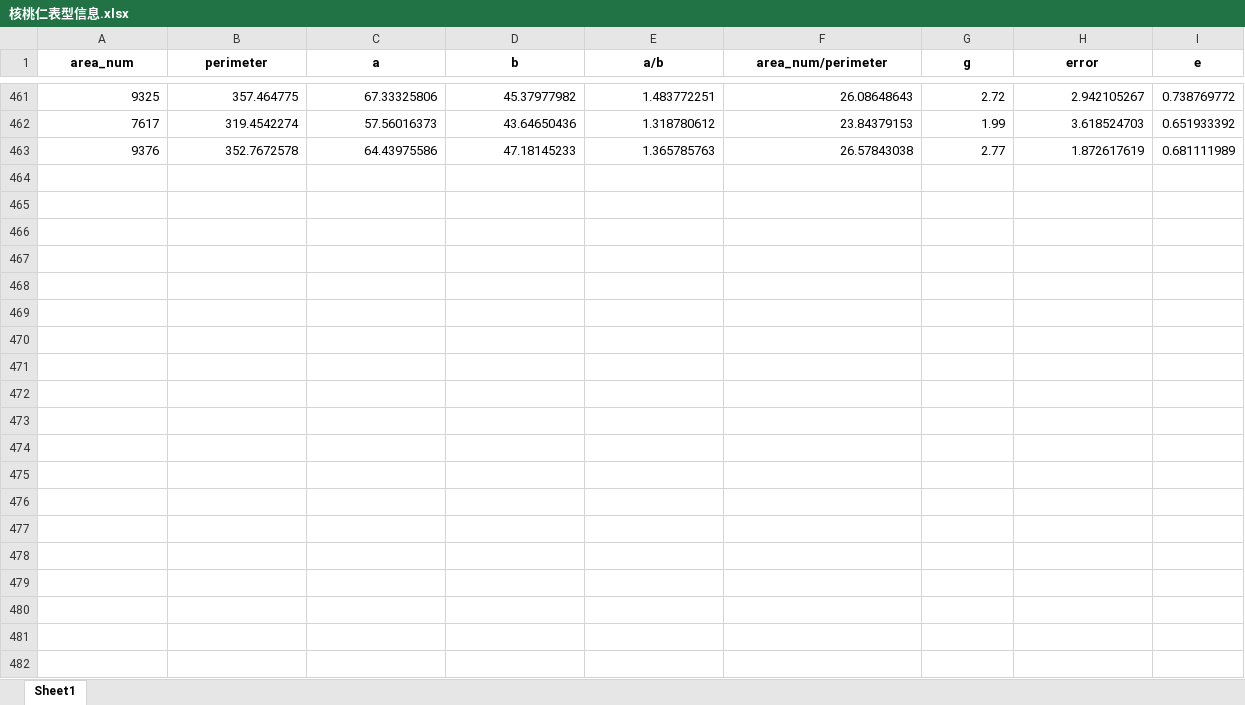
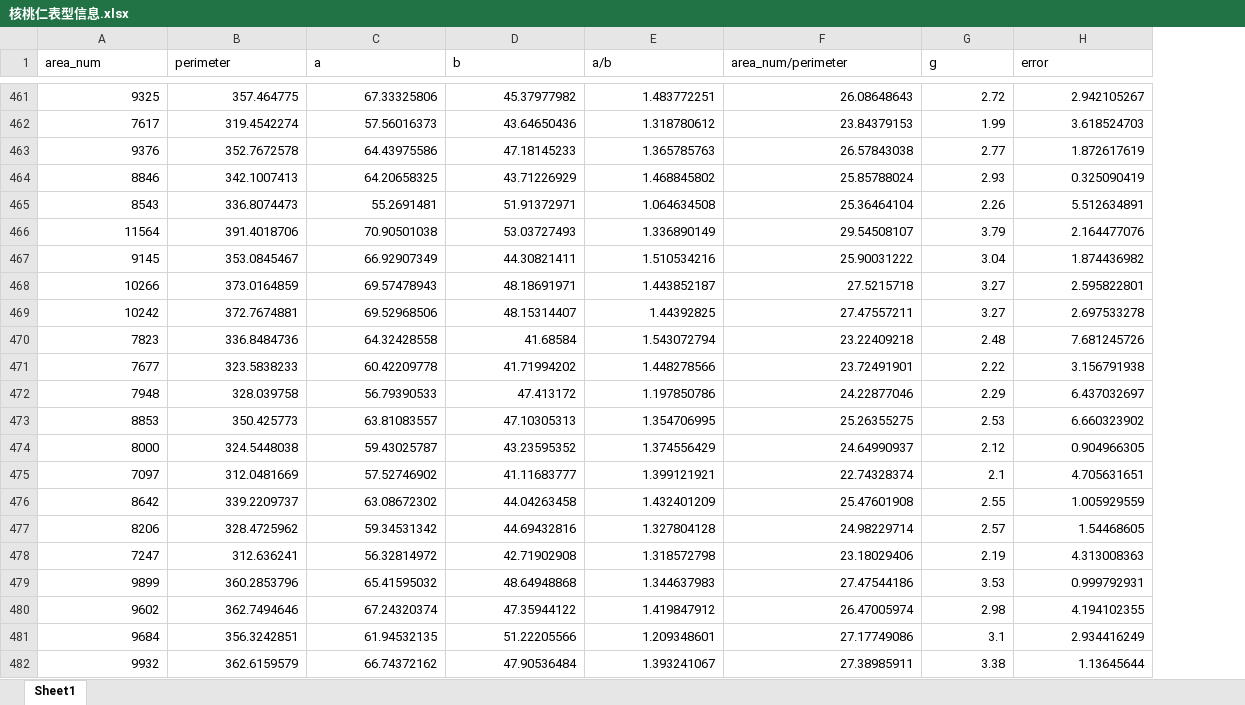
Before and after one commit to dabingbigice/hutao_quality_prediction, an Excel workbook: 核桃仁表型信息.xlsx, sheet Sheet1, drawn as a sheet; only a part is shown, gaps mark what is left out; values as stored, in another font and other column widths than the file's, no borders; removed rows and columns are numbered as before the commit, all else as after; the diff covers the shown part only; the diff names each change by its address in the sheet, - before the commit and + after, or states it on an @@ line.

```diff
--- a/核桃仁表型信息.xlsx (sheet Sheet1)
+++ b/核桃仁表型信息.xlsx (sheet Sheet1)
-column I (e), rows 461-463: 0.738769772 | 0.651933392 | 0.681111989
@@ A1:H1 bold: on → off, alignment: center → left @@
+row 464: 8846 | 342.1007413 | 64.20658325 | 43.71226929 | 1.468845802 | 25.85788024 | 2.93 | 0.325090419
+row 465: 8543 | 336.8074473 | 55.2691481 | 51.91372971 | 1.064634508 | 25.36464104 | 2.26 | 5.512634891
+row 466: 11564 | 391.4018706 | 70.90501038 | 53.03727493 | 1.336890149 | 29.54508107 | 3.79 | 2.164477076
+row 467: 9145 | 353.0845467 | 66.92907349 | 44.30821411 | 1.510534216 | 25.90031222 | 3.04 | 1.874436982
+row 468: 10266 | 373.0164859 | 69.57478943 | 48.18691971 | 1.443852187 | 27.5215718 | 3.27 | 2.595822801
+row 469: 10242 | 372.7674881 | 69.52968506 | 48.15314407 | 1.44392825 | 27.47557211 | 3.27 | 2.697533278
+row 470: 7823 | 336.8484736 | 64.32428558 | 41.68584 | 1.543072794 | 23.22409218 | 2.48 | 7.681245726
+row 471: 7677 | 323.5838233 | 60.42209778 | 41.71994202 | 1.448278566 | 23.72491901 | 2.22 | 3.156791938
+row 472: 7948 | 328.039758 | 56.79390533 | 47.413172 | 1.197850786 | 24.22877046 | 2.29 | 6.437032697
+row 473: 8853 | 350.425773 | 63.81083557 | 47.10305313 | 1.354706995 | 25.26355275 | 2.53 | 6.660323902
+row 474: 8000 | 324.5448038 | 59.43025787 | 43.23595352 | 1.374556429 | 24.64990937 | 2.12 | 0.904966305
+row 475: 7097 | 312.0481669 | 57.52746902 | 41.11683777 | 1.399121921 | 22.74328374 | 2.1 | 4.705631651
+row 476: 8642 | 339.2209737 | 63.08672302 | 44.04263458 | 1.432401209 | 25.47601908 | 2.55 | 1.005929559
+row 477: 8206 | 328.4725962 | 59.34531342 | 44.69432816 | 1.327804128 | 24.98229714 | 2.57 | 1.54468605
+row 478: 7247 | 312.636241 | 56.32814972 | 42.71902908 | 1.318572798 | 23.18029406 | 2.19 | 4.313008363
+row 479: 9899 | 360.2853796 | 65.41595032 | 48.64948868 | 1.344637983 | 27.47544186 | 3.53 | 0.999792931
+row 480: 9602 | 362.7494646 | 67.24320374 | 47.35944122 | 1.419847912 | 26.47005974 | 2.98 | 4.194102355
+row 481: 9684 | 356.3242851 | 61.94532135 | 51.22205566 | 1.209348601 | 27.17749086 | 3.1 | 2.934416249
+row 482: 9932 | 362.6159579 | 66.74372162 | 47.90536484 | 1.393241067 | 27.38985911 | 3.38 | 1.13645644
```
Also changed, not shown: 167 added rows elsewhere in this sheet, 1 other file.
